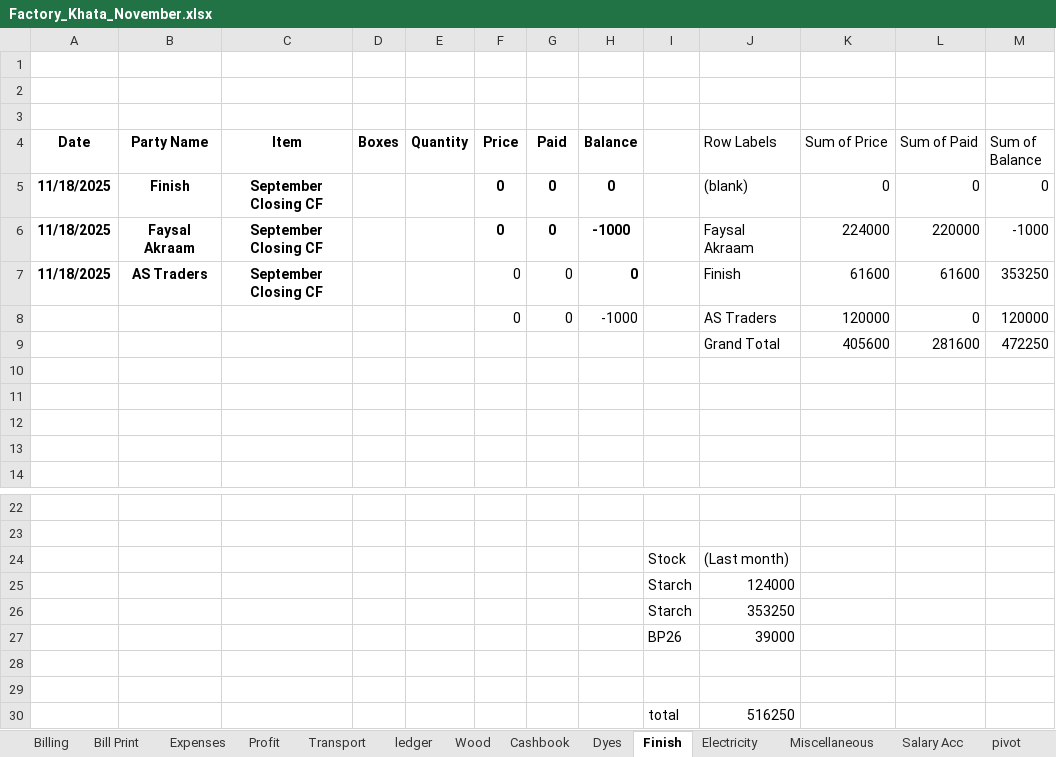
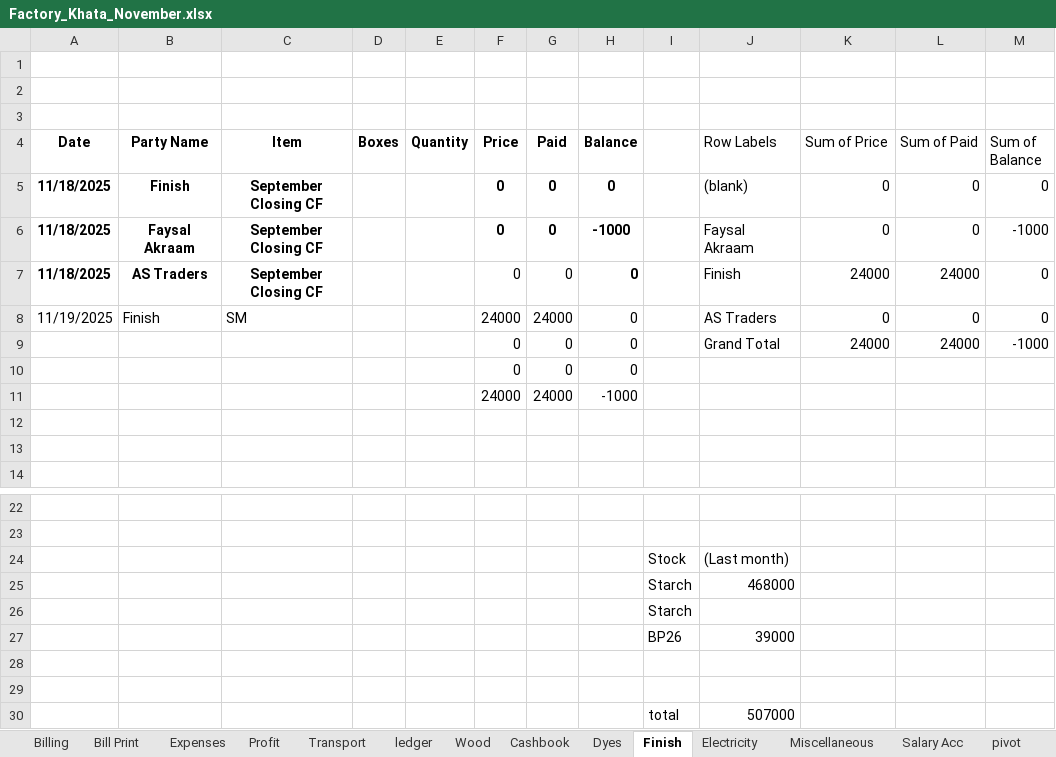
Before and after one commit to omerrazzaq4/AlHamd_Nov, an Excel workbook: Factory_Khata_November.xlsx, sheet Finish, drawn as a sheet; only a part is shown, gaps mark what is left out; values as stored, in another font and other column widths than the file's, no borders; charts and pictures and table styles not drawn; removed rows and columns are numbered as before the commit, all else as after; the diff names each change by its address in the sheet, - before the commit and + after, or states it on an @@ line.

```diff
--- a/Factory_Khata_November.xlsx (sheet Finish)
+++ b/Factory_Khata_November.xlsx (sheet Finish)
-K6 (Sum of Price): 224000
+K6 (Sum of Price): 0
-L6 (Sum of Paid): 220000
+L6 (Sum of Paid): 0
-K7 (Sum of Price): 61600
+K7 (Sum of Price): 24000
-L7 (Sum of Paid): 61600
+L7 (Sum of Paid): 24000
-M7 (Sum of Balance): 353250
+M7 (Sum of Balance): 0
-row 8:  |  |  |  |  | 0 | 0 | -1000 |  | AS Traders | 120000 | 0 | 120000
-row 9:  |  |  |  |  |  |  |  |  | Grand Total | 405600 | 281600 | 472250
-row 8: (empty)
+row 8: 11/19/2025 | Finish | SM |  |  | 24000 | 24000 | 0 |  | AS Traders | 0 | 0 | 0
-row 9: (empty)
+row 9:  |  |  |  |  | 0 | 0 | 0 |  | Grand Total | 24000 | 24000 | -1000
+row 10:  |  |  |  |  | 0 | 0 | 0
+row 11:  |  |  |  |  | 24000 | 24000 | -1000
-J25 (Row Labels): 124000
+J25 (Row Labels): 468000
-J26 (Row Labels): 353250
+J26 (Row Labels): (empty)
-J30 (Row Labels): 516250
+J30 (Row Labels): 507000
```
Also changed, not shown: sheet Wood, sheet Running Acc, sheet Cashbook, sheet Transport, sheet Billing, sheet pivot, 6 more sheets, formulas that keep their value, charts or pictures.
